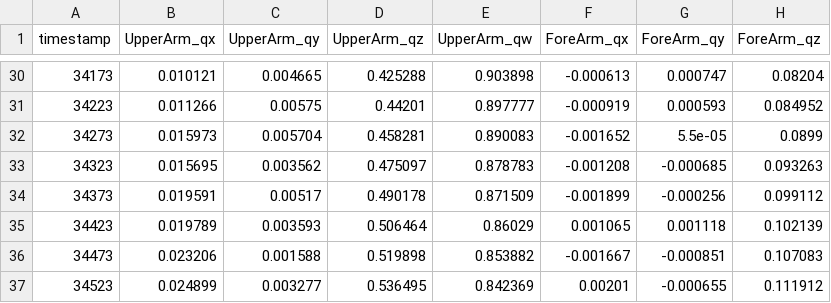
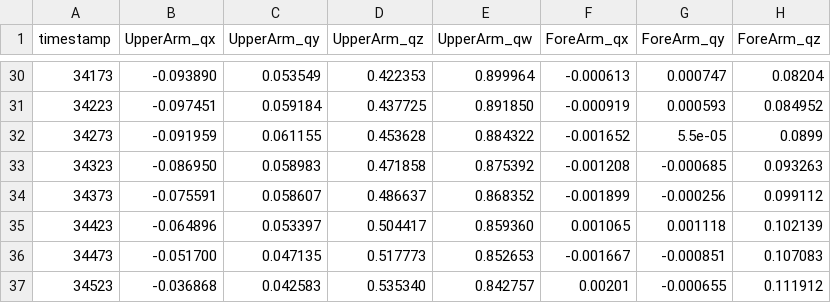
Before and after one commit to Mara35/Masterthesis---Unity, a CSV file: Test_Master/Assets/Data/synthetic_imu.csv, drawn as a sheet; only a part is shown, gaps mark what is left out; the diff covers the shown part only; the diff names each change by its address in the sheet, - before the commit and + after, or states it on an @@ line.

```diff
--- a/Test_Master/Assets/Data/synthetic_imu.csv
+++ b/Test_Master/Assets/Data/synthetic_imu.csv
-B30 (UpperArm_qx): 0.010121
+B30 (UpperArm_qx): -0.093890
-C30 (UpperArm_qy): 0.004665
+C30 (UpperArm_qy): 0.053549
-D30 (UpperArm_qz): 0.425288
+D30 (UpperArm_qz): 0.422353
-E30 (UpperArm_qw): 0.903898
+E30 (UpperArm_qw): 0.899964
-B31 (UpperArm_qx): 0.011266
+B31 (UpperArm_qx): -0.097451
-C31 (UpperArm_qy): 0.00575
+C31 (UpperArm_qy): 0.059184
-D31 (UpperArm_qz): 0.44201
+D31 (UpperArm_qz): 0.437725
-E31 (UpperArm_qw): 0.897777
+E31 (UpperArm_qw): 0.891850
-B32 (UpperArm_qx): 0.015973
+B32 (UpperArm_qx): -0.091959
-C32 (UpperArm_qy): 0.005704
+C32 (UpperArm_qy): 0.061155
-D32 (UpperArm_qz): 0.458281
+D32 (UpperArm_qz): 0.453628
-E32 (UpperArm_qw): 0.890083
+E32 (UpperArm_qw): 0.884322
-B33 (UpperArm_qx): 0.015695
+B33 (UpperArm_qx): -0.086950
-C33 (UpperArm_qy): 0.003562
+C33 (UpperArm_qy): 0.058983
-D33 (UpperArm_qz): 0.475097
+D33 (UpperArm_qz): 0.471858
-E33 (UpperArm_qw): 0.878783
+E33 (UpperArm_qw): 0.875392
-B34 (UpperArm_qx): 0.019591
+B34 (UpperArm_qx): -0.075591
-C34 (UpperArm_qy): 0.00517
+C34 (UpperArm_qy): 0.058607
-D34 (UpperArm_qz): 0.490178
+D34 (UpperArm_qz): 0.486637
-E34 (UpperArm_qw): 0.871509
+E34 (UpperArm_qw): 0.868352
-B35 (UpperArm_qx): 0.019789
+B35 (UpperArm_qx): -0.064896
-C35 (UpperArm_qy): 0.003593
+C35 (UpperArm_qy): 0.053397
-D35 (UpperArm_qz): 0.506464
+D35 (UpperArm_qz): 0.504417
-E35 (UpperArm_qw): 0.86029
+E35 (UpperArm_qw): 0.859360
-B36 (UpperArm_qx): 0.023206
+B36 (UpperArm_qx): -0.051700
-C36 (UpperArm_qy): 0.001588
+C36 (UpperArm_qy): 0.047135
-D36 (UpperArm_qz): 0.519898
+D36 (UpperArm_qz): 0.517773
-E36 (UpperArm_qw): 0.853882
+E36 (UpperArm_qw): 0.852653
-B37 (UpperArm_qx): 0.024899
+B37 (UpperArm_qx): -0.036868
-C37 (UpperArm_qy): 0.003277
+C37 (UpperArm_qy): 0.042583
-D37 (UpperArm_qz): 0.536495
+D37 (UpperArm_qz): 0.535340
-E37 (UpperArm_qw): 0.842369
+E37 (UpperArm_qw): 0.842757
```
Also changed, not shown: 112 edited cells elsewhere in this file, 6 other files.
